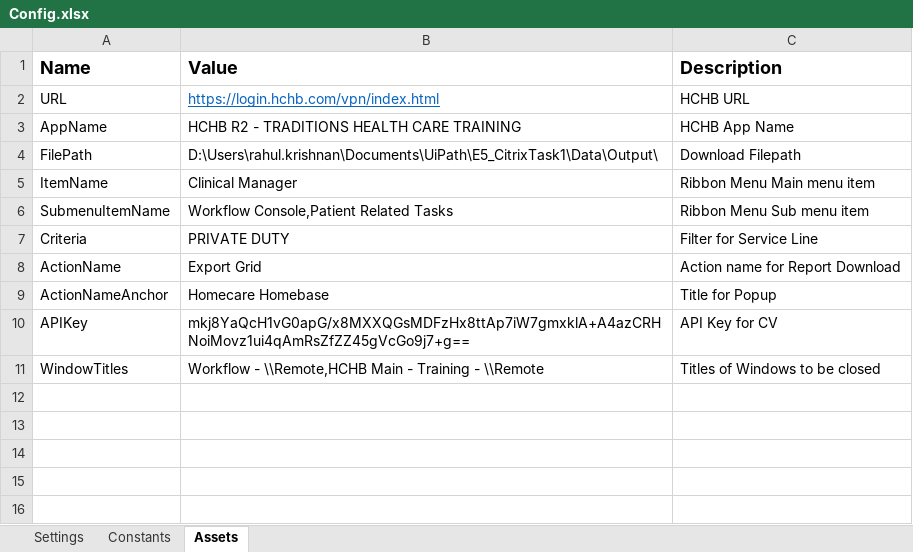
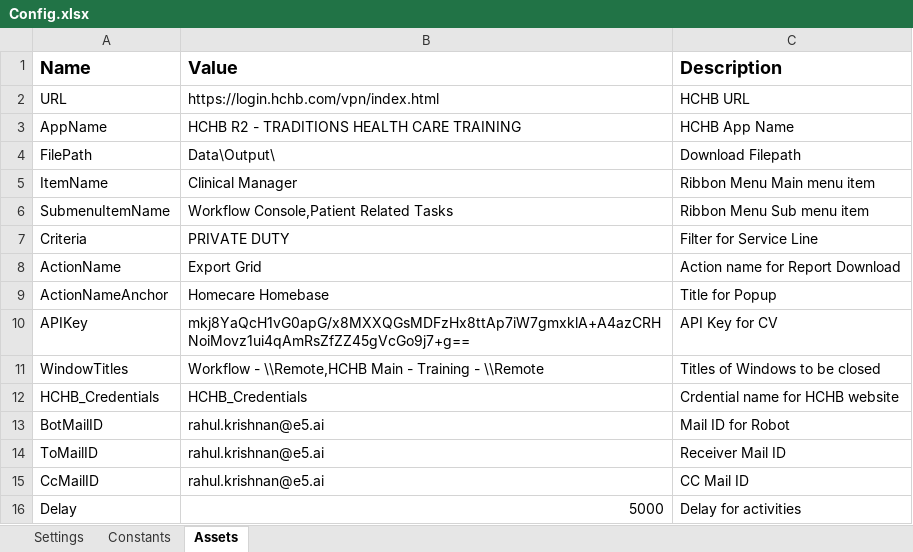
Before and after one commit to jinceye5/CitrixTask1_WF-Repo, an Excel workbook: Data/Config.xlsx, sheet Assets, drawn as a sheet; values as stored, in another font and other column widths than the file's, no borders; the diff names each change by its address in the sheet, - before the commit and + after, or states it on an @@ line.

```diff
--- a/Data/Config.xlsx (sheet Assets)
+++ b/Data/Config.xlsx (sheet Assets)
@@ B2 underline: on → off, text colour: #0563C1 → black @@
-B4 (Value): D:\Users\rahul.krishnan\Documents\UiPath\E5_CitrixTask1\Data\Output\
+B4 (Value): Data\Output\
+row 12: HCHB_Credentials | HCHB_Credentials | Crdential name for HCHB website
+row 13: BotMailID | rahul.krishnan@e5.ai | Mail ID for Robot
+row 14: ToMailID | rahul.krishnan@e5.ai | Receiver Mail ID
+row 15: CcMailID | rahul.krishnan@e5.ai | CC Mail ID
+row 16: Delay | 5000 | Delay for activities
```
Also changed, not shown: 6 other files.
